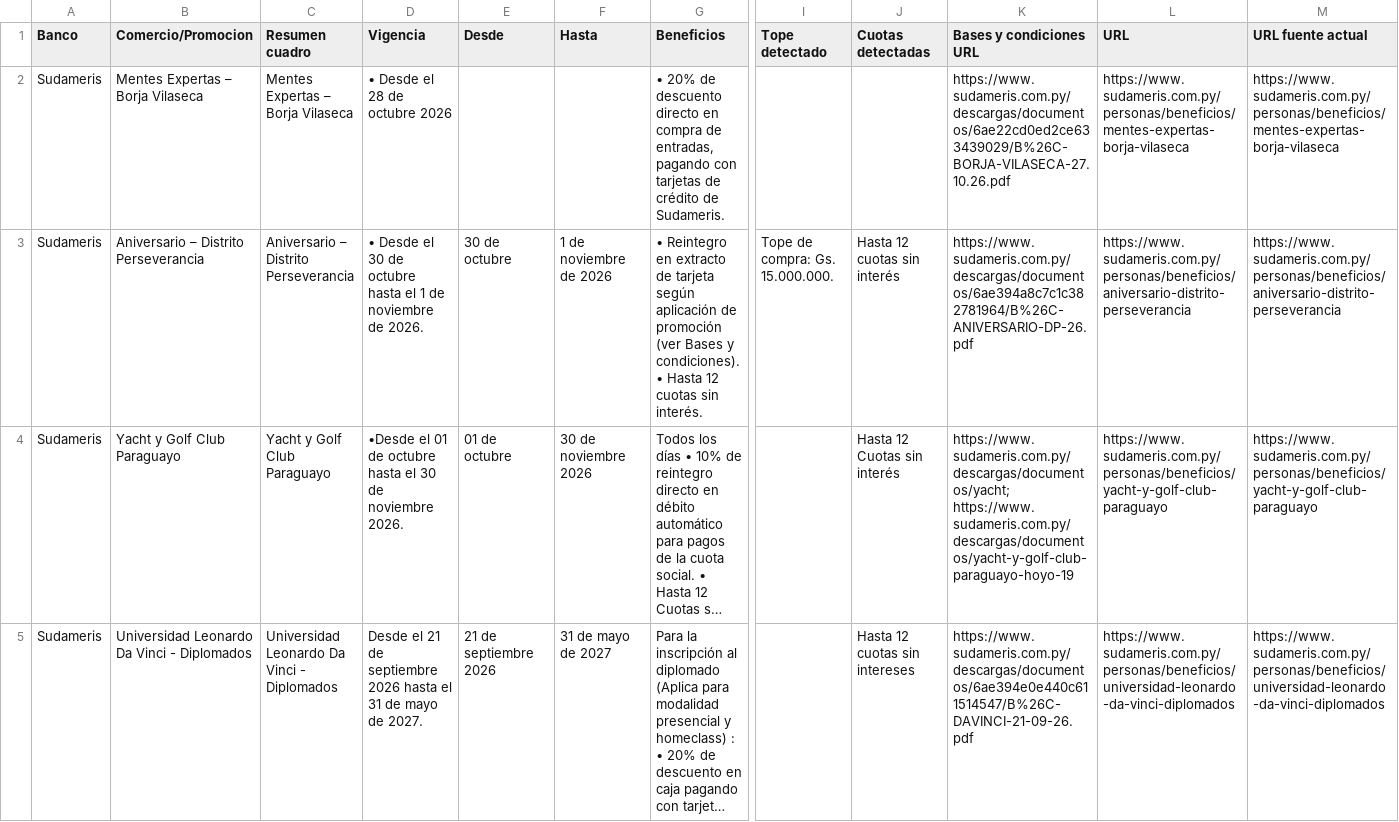
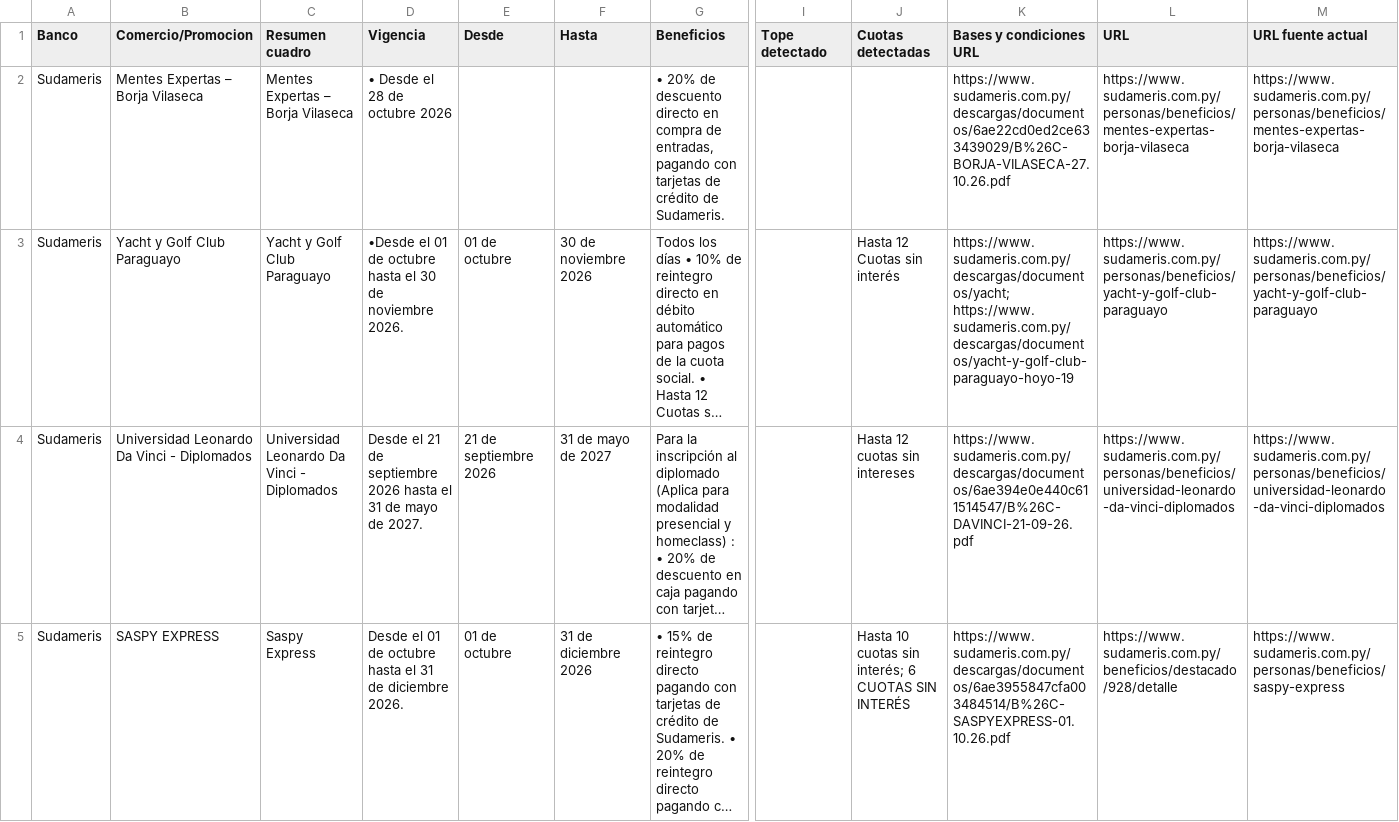
Before and after one commit to giumontebruno/promo-bancos-py, a CSV file: outputs/sudameris_promociones.csv, drawn as a sheet; only a part is shown, gaps mark what is left out; the shorter side is filled out with more unchanged rows; long unchanged cells end in …; rows hold the shown columns only; the diff covers the shown part only; the diff names each change by its address in the sheet, - before the commit and + after, or states it on an @@ line.

```diff
--- a/outputs/sudameris_promociones.csv
+++ b/outputs/sudameris_promociones.csv
-row 3: Sudameris | Aniversario – Distrito Perseverancia | Aniversario – Distrito Perseverancia | • Desde el 30 de octubre hasta el 1 de noviembre de 2026. | 30 de octubre | 1 de noviembre de 2026 | • Reintegro en extracto de tarjeta según aplicación de promoción (ver Bases y condiciones). • Hasta 12 cuotas sin interés. | Tope de compra: Gs. 15.000.000. | Hasta 12 cuotas sin interés | https://www.sudameris.com.py/descargas/documentos/6ae394a8c7c1c382781964/B%26C-ANIVERSARIO-DP-26.pdf | https://www.sudameris.com.py/personas/beneficios/aniversario-distrito-perseverancia | https://www.sudameris.com.py/personas/beneficios/aniversario-distrito-perseverancia
```
Also changed, not shown: 1 edited cell elsewhere in this file, outputs/basa_beneficios_por_categoria.csv, outputs/gnb_beneficios_por_categoria.csv, 42 other files.
